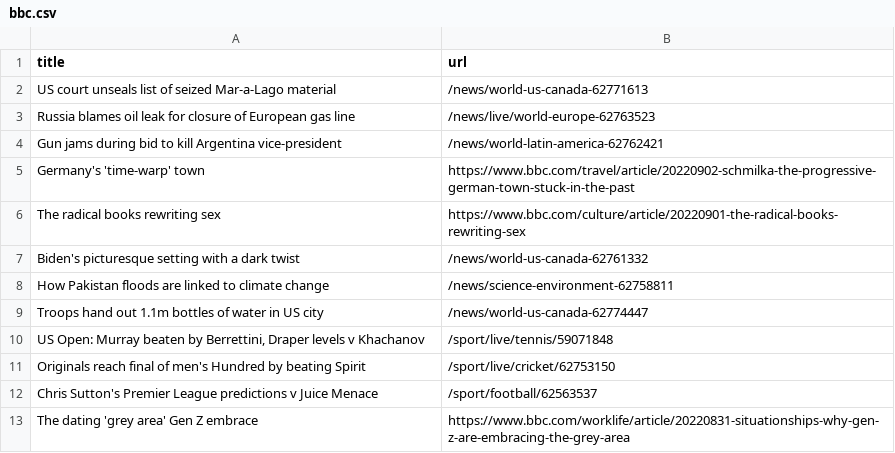
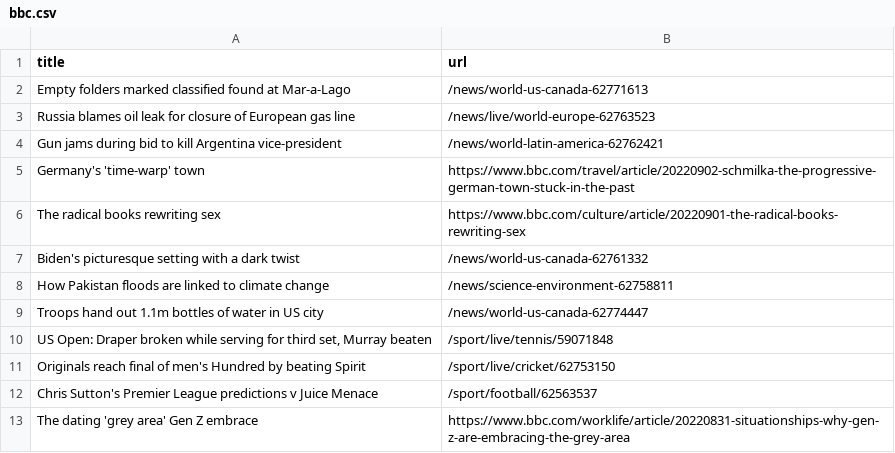
Before and after one commit to AyukaAK/automatic-scraper-bbc, a CSV file: bbc.csv, drawn as a sheet; only a part is shown.

```diff
--- a/bbc.csv
+++ b/bbc.csv
@@ -1,3 +1,3 @@
 title,url
-US court unseals list of seized Mar-a-Lago material,/news/world-us-canada-62771613
+Empty folders marked classified found at Mar-a-Lago,/news/world-us-canada-62771613
 Russia blames oil leak for closure of European gas line,/news/live/world-europe-62763523
@@ -9,3 +9,3 @@ How Pakistan floods are linked to climate change,/news/science-environment-62758
 Troops hand out 1.1m bottles of water in US city,/news/world-us-canada-62774447
-"US Open: Murray beaten by Berrettini, Draper levels v Khachanov",/sport/live/tennis/59071848
+"US Open: Draper broken while serving for third set, Murray beaten",/sport/live/tennis/59071848
 Originals reach final of men's Hundred by beating Spirit,/sport/live/cricket/62753150
```
